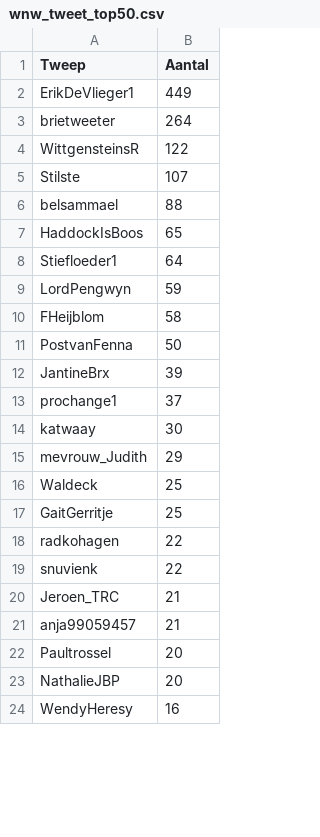
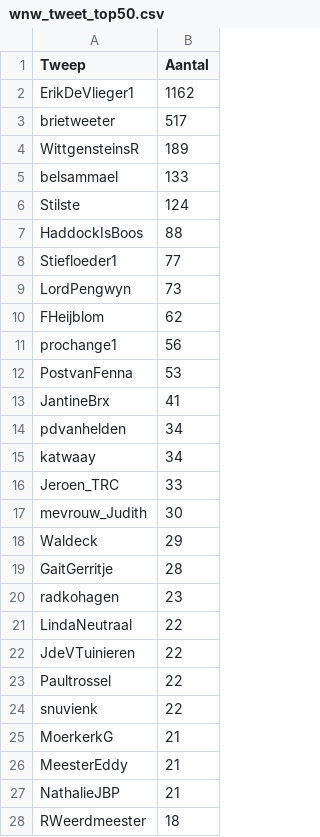
Before and after one commit to erikcas/wnw, a CSV file: wnw_tweet_top50.csv, drawn as a sheet; only a part is shown; the shorter side is filled out with more unchanged rows; the diff covers the shown part only.

```diff
--- a/wnw_tweet_top50.csv
+++ b/wnw_tweet_top50.csv
@@ -1,23 +1,28 @@
 Tweep,Aantal
-ErikDeVlieger1,449
-brietweeter,264
-WittgensteinsR,122
-Stilste,107
-belsammael,88
-HaddockIsBoos,65
-Stiefloeder1,64
-LordPengwyn,59
-FHeijblom,58
-PostvanFenna,50
-JantineBrx,39
-prochange1,37
-katwaay,30
-mevrouw_Judith,29
-Waldeck,25
-GaitGerritje,25
-radkohagen,22
+ErikDeVlieger1,1162
+brietweeter,517
+WittgensteinsR,189
+belsammael,133
+Stilste,124
+HaddockIsBoos,88
+Stiefloeder1,77
+LordPengwyn,73
+FHeijblom,62
+prochange1,56
+PostvanFenna,53
+JantineBrx,41
+pdvanhelden,34
+katwaay,34
+Jeroen_TRC,33
+mevrouw_Judith,30
+Waldeck,29
+GaitGerritje,28
+radkohagen,23
+LindaNeutraal,22
+JdeVTuinieren,22
+Paultrossel,22
 snuvienk,22
-Jeroen_TRC,21
-anja99059457,21
-Paultrossel,20
-NathalieJBP,20
+MoerkerkG,21
+MeesterEddy,21
+NathalieJBP,21
+RWeerdmeester,18
```
Also changed, not shown: 10 added rows, 15 removed rows and 4 edited cells elsewhere in this file, wnw_tweet_graph.csv, 3 other files.
